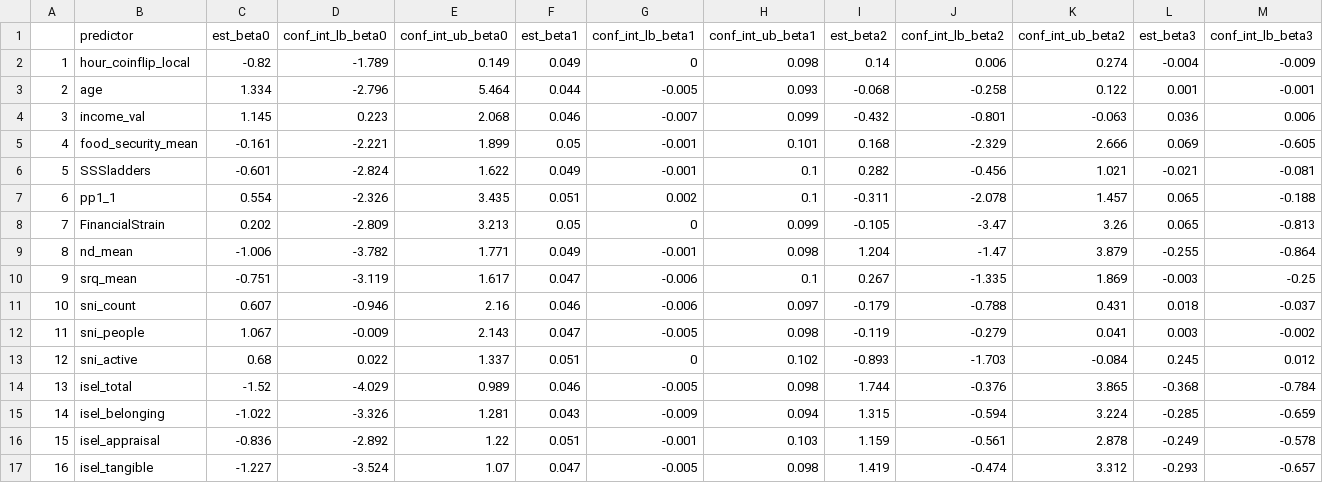
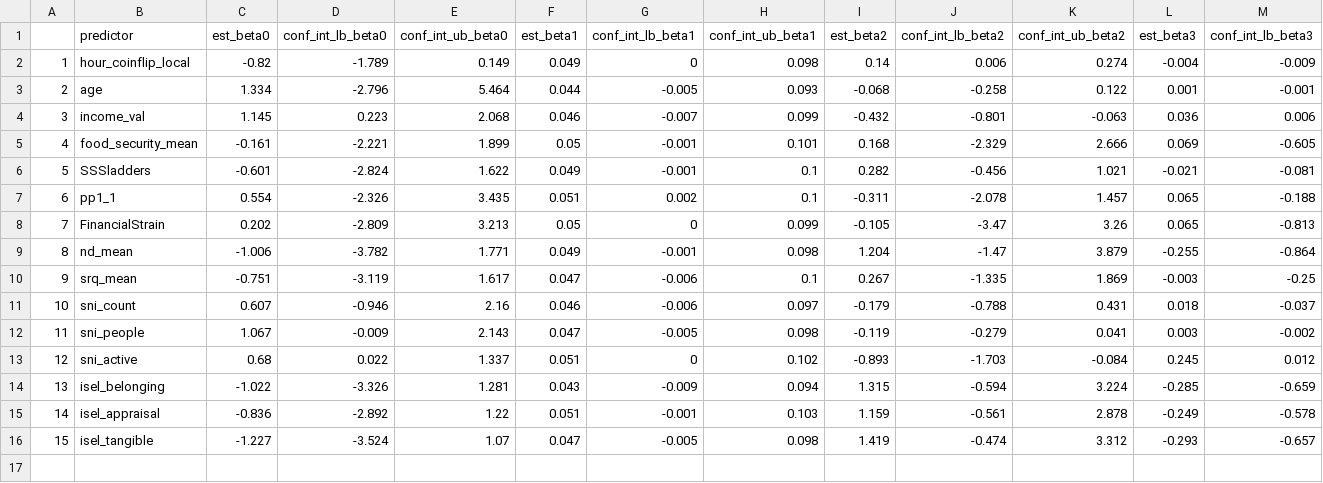
Before and after one commit to jamieyap/MARS-Repository-Primary-Aim, a CSV file: analysis-multiple-imputation/diagnostics/stratum03_quadratic.csv, drawn as a sheet; only a part is shown; removed rows and columns are numbered as before the commit, all else as after; rows hold the shown columns only; the diff names each change by its address in the sheet, - before the commit and + after, or states it on an @@ line.

Commit message:
Update imputation pipeline.

```diff
--- a/analysis-multiple-imputation/diagnostics/stratum03_quadratic.csv
+++ b/analysis-multiple-imputation/diagnostics/stratum03_quadratic.csv
-row 14: 13 | isel_total | -1.52 | -4.029 | 0.989 | 0.046 | -0.005 | 0.098 | 1.744 | -0.376 | 3.865 | -0.368 | -0.784
@@ column A renumbered from row 14 down @@
```
Also changed, not shown: analysis-multiple-imputation/diagnostics/stratum01_linear.csv, analysis-multiple-imputation/diagnostics/stratum01_quadratic.csv, 16 other files.
